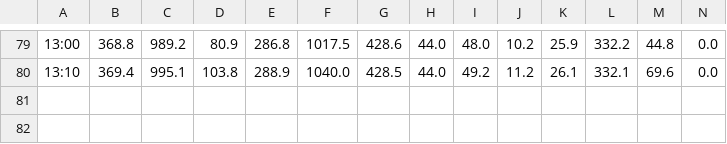
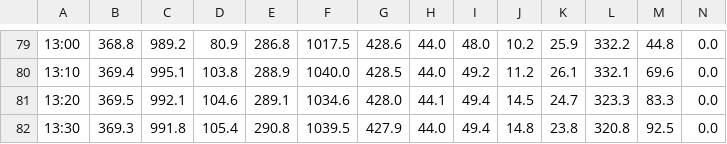
Before and after one commit to tomchentw/taitian, a CSV file: data/raw/loadfueltype.csv, drawn as a sheet; only a part is shown, gaps mark what is left out; rows hold the shown columns only; the diff names each change by its address in the sheet, - before the commit and + after, or states it on an @@ line.

```diff
--- a/data/raw/loadfueltype.csv
+++ b/data/raw/loadfueltype.csv
+row 81: 13:20 | 369.5 | 992.1 | 104.6 | 289.1 | 1034.6 | 428.0 | 44.1 | 49.4 | 14.5 | 24.7 | 323.3 | 83.3 | 0.0
+row 82: 13:30 | 369.3 | 991.8 | 105.4 | 290.8 | 1039.5 | 427.9 | 44.0 | 49.4 | 14.8 | 23.8 | 320.8 | 92.5 | 0.0
```
Also changed, not shown: data/accumulated/2021/05/24/genary_col.csv, data/raw/loadareas.csv, 2 other files.
